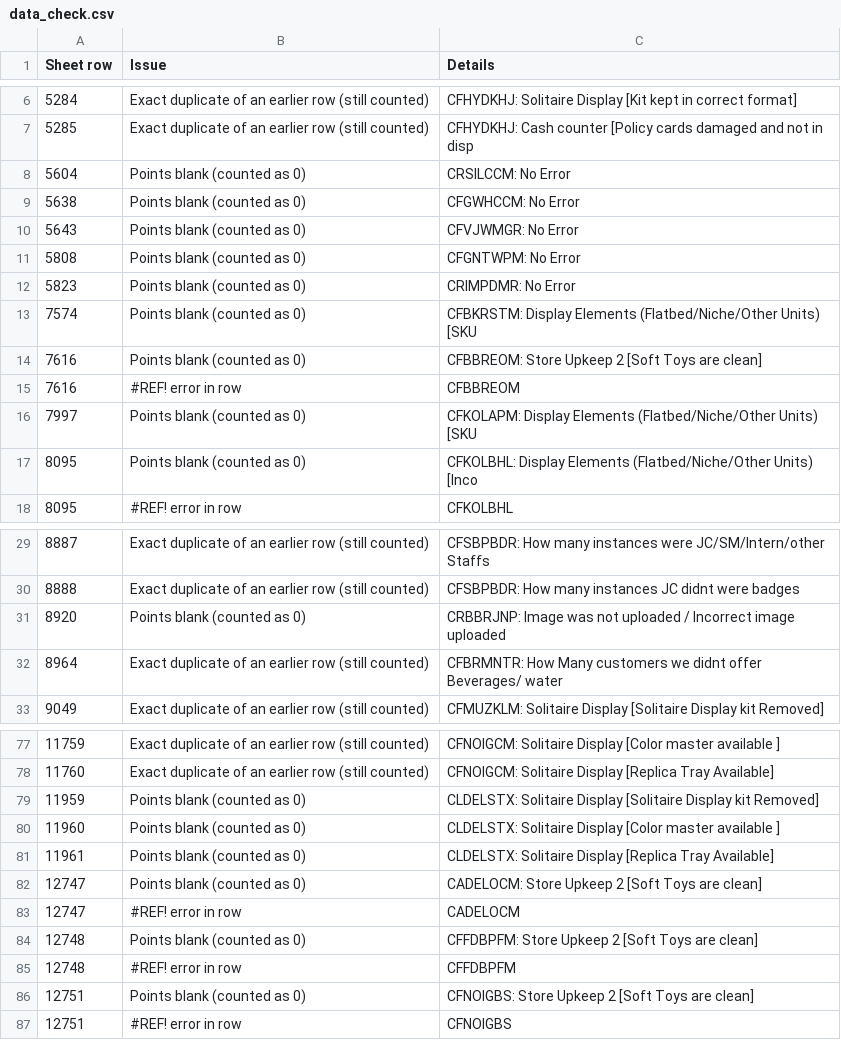
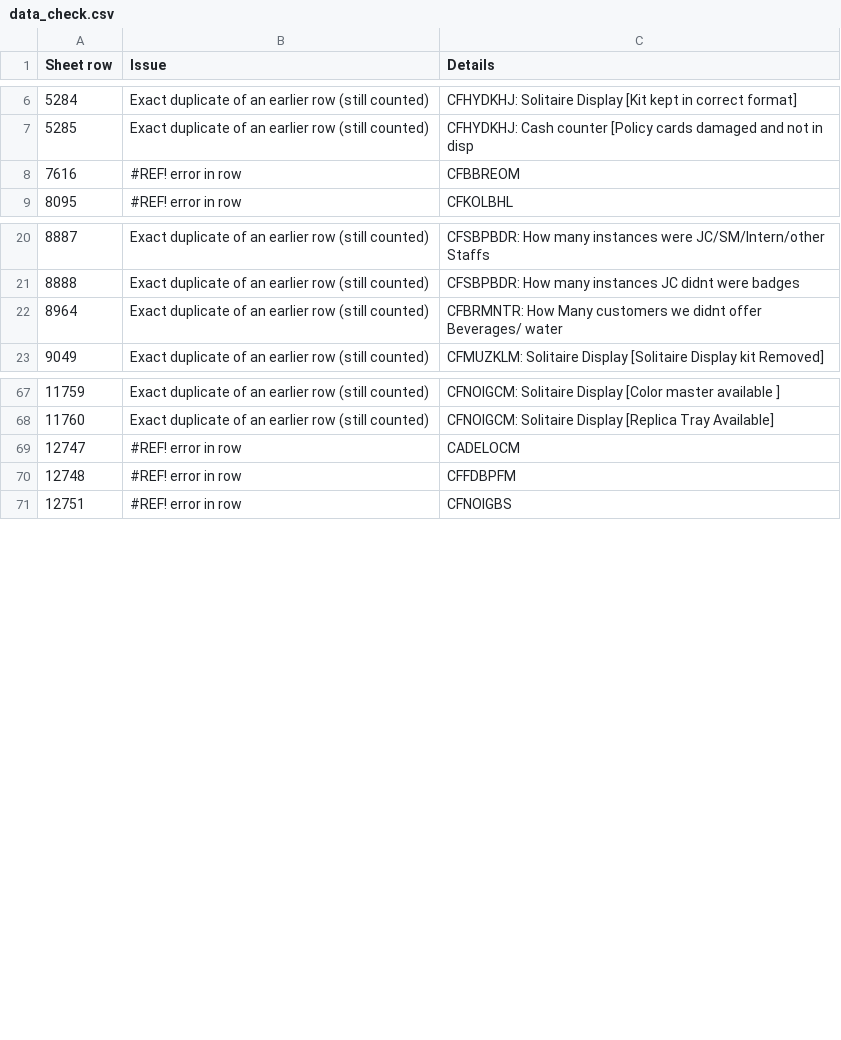
Before and after one commit to gouravm-crypto/KM-Dashboard, a CSV file: source/data_check.csv, drawn as a sheet; only a part is shown, gaps mark what is left out; the diff covers the shown part only.

Commit message:
Add files via upload

```diff
--- a/source/data_check.csv
+++ b/source/data_check.csv
@@ -7,12 +7,3 @@ Sheet row,Issue,Details
 5285,Exact duplicate of an earlier row (still counted),CFHYDKHJ: Cash counter [Policy cards damaged and not in disp
-5604,Points blank (counted as 0),CRSILCCM: No Error
-5638,Points blank (counted as 0),CFGWHCCM: No Error
-5643,Points blank (counted as 0),CFVJWMGR: No Error
-5808,Points blank (counted as 0),CFGNTWPM: No Error
-5823,Points blank (counted as 0),CRIMPDMR: No Error
-7574,Points blank (counted as 0),CFBKRSTM: Display Elements (Flatbed/Niche/Other Units) [SKU
-7616,Points blank (counted as 0),CFBBREOM: Store Upkeep 2 [Soft Toys are clean]
 7616,#REF! error in row,CFBBREOM
-7997,Points blank (counted as 0),CFKOLAPM: Display Elements (Flatbed/Niche/Other Units) [SKU
-8095,Points blank (counted as 0),CFKOLBHL: Display Elements (Flatbed/Niche/Other Units) [Inco
 8095,#REF! error in row,CFKOLBHL
@@ -30,3 +21,2 @@ Sheet row,Issue,Details
 8888,Exact duplicate of an earlier row (still counted),CFSBPBDR: How many instances JC didnt were badges
-8920,Points blank (counted as 0),CRBBRJNP: Image was not uploaded / Incorrect image uploaded
 8964,Exact duplicate of an earlier row (still counted),CFBRMNTR: How Many customers we didnt offer Beverages/ water
@@ -78,10 +68,4 @@ Sheet row,Issue,Details
 11760,Exact duplicate of an earlier row (still counted),CFNOIGCM: Solitaire Display [Replica Tray Available]
-11959,Points blank (counted as 0),CLDELSTX: Solitaire Display [Solitaire Display kit Removed]
-11960,Points blank (counted as 0),CLDELSTX: Solitaire Display [Color master available ]
-11961,Points blank (counted as 0),CLDELSTX: Solitaire Display [Replica Tray Available]
-12747,Points blank (counted as 0),CADELOCM: Store Upkeep 2 [Soft Toys are clean]
 12747,#REF! error in row,CADELOCM
-12748,Points blank (counted as 0),CFFDBPFM: Store Upkeep 2 [Soft Toys are clean]
 12748,#REF! error in row,CFFDBPFM
-12751,Points blank (counted as 0),CFNOIGBS: Store Upkeep 2 [Soft Toys are clean]
 12751,#REF! error in row,CFNOIGBS
```
Also changed, not shown: 3 removed rows and 10 edited cells elsewhere in this file, 4 other files.
